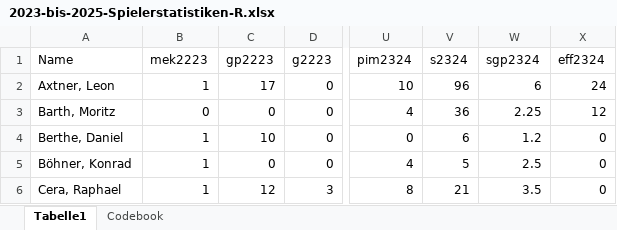
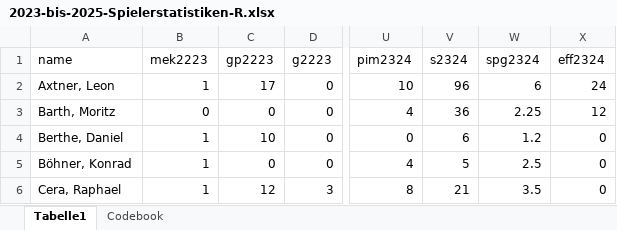
Before and after one commit to lpkiemes/MEK-Analyse, an Excel workbook: 2023-bis-2025-Spielerstatistiken-R.xlsx, sheet Tabelle1, drawn as a sheet; only a part is shown, gaps mark what is left out; values as stored, in another font and other column widths than the file's, no borders; the diff names each change by its address in the sheet, - before the commit and + after, or states it on an @@ line.

```diff
--- a/2023-bis-2025-Spielerstatistiken-R.xlsx (sheet Tabelle1)
+++ b/2023-bis-2025-Spielerstatistiken-R.xlsx (sheet Tabelle1)
-A1: Name
+A1: name
-W1: sgp2324
+W1: spg2324
```
Also changed, not shown: sheet Codebook, 1 other file.
